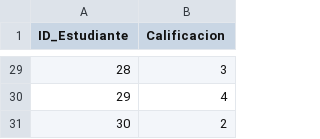
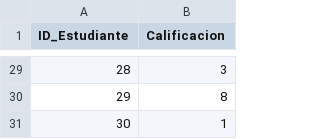
Before and after one commit to ishm9611/Lista, a CSV file: Lista.csv, drawn as a sheet; only a part is shown, gaps mark what is left out; the diff covers the shown part only.

```diff
--- a/Lista.csv
+++ b/Lista.csv
@@ -29,3 +29,3 @@
 28,3
-29,4
-30,2
+29,8
+30,1
```
Also changed, not shown: 24 edited cells elsewhere in this file.
